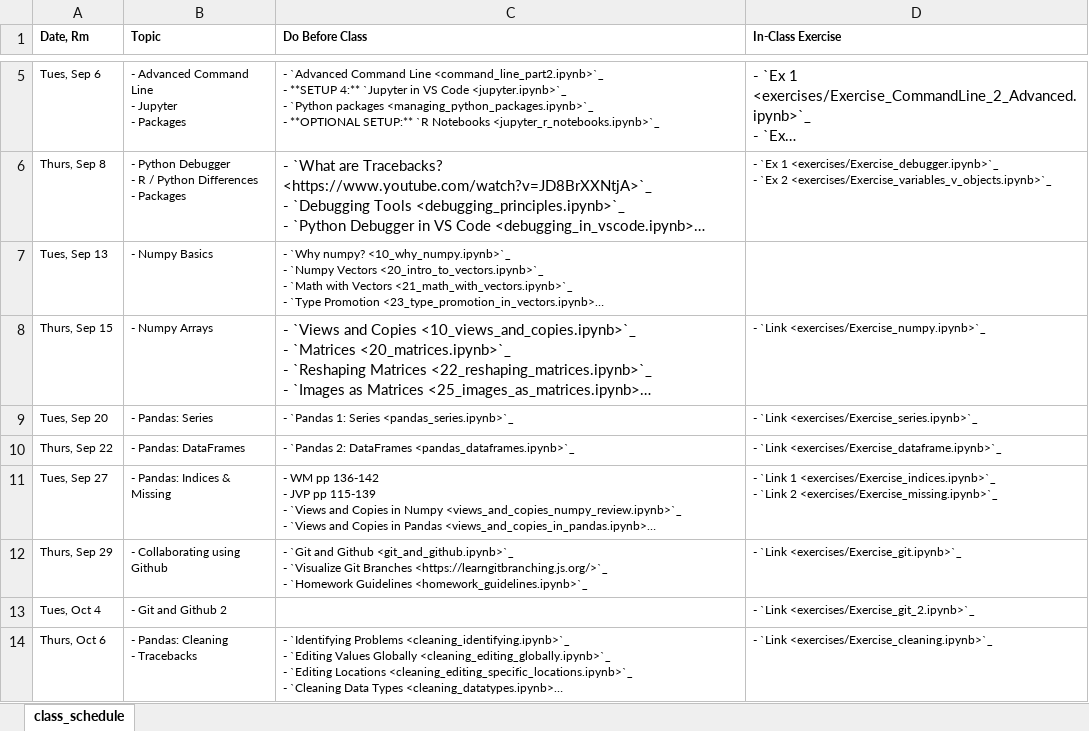
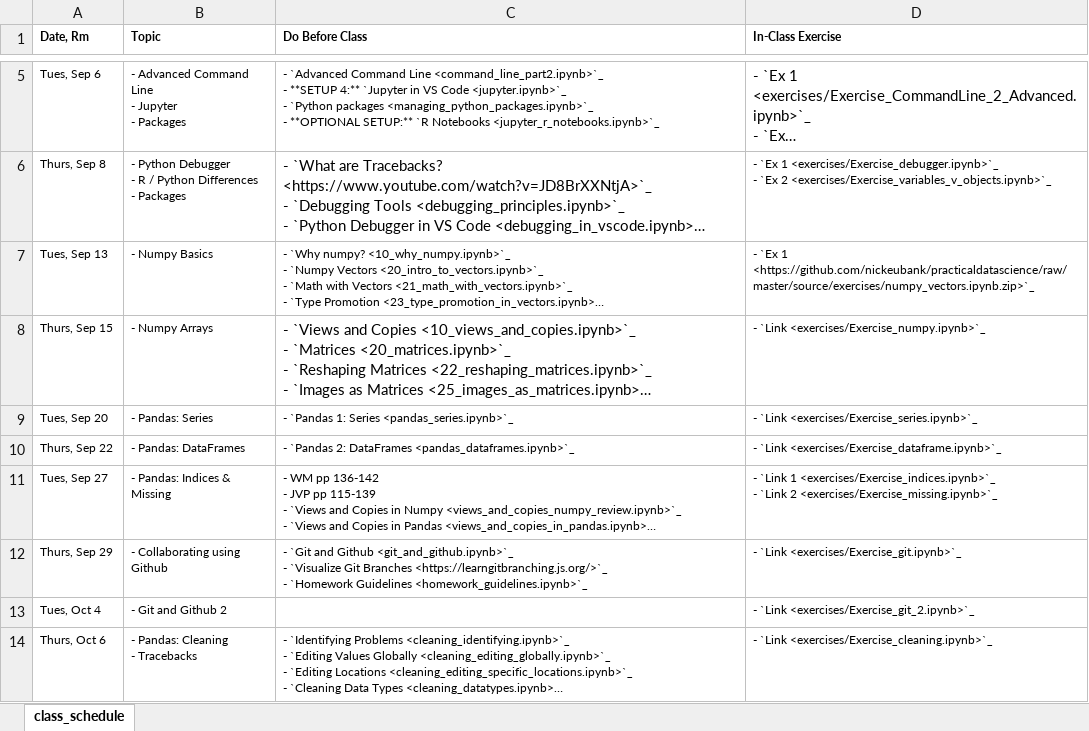
Before and after one commit to nickeubank/practicaldatascience_class, an Excel workbook: source/class_schedule_xlsx.xlsx, sheet class_schedule, drawn as a sheet; only a part is shown, gaps mark what is left out; long unchanged cells end in …; values as stored, in another font and other column widths than the file's, no borders; the diff names each change by its address in the sheet, - before the commit and + after, or states it on an @@ line.

Commit message:
push new exercise links

```diff
--- a/source/class_schedule_xlsx.xlsx (sheet class_schedule)
+++ b/source/class_schedule_xlsx.xlsx (sheet class_schedule)
-D7 (In-Class Exercise): (empty)
+D7 (In-Class Exercise): - `Ex 1 <https://github.com/nickeubank/practicaldatascience/raw/master/source/exercises/numpy_vectors.ipynb.zip>`_
```
Also changed, not shown: 6 other files.
